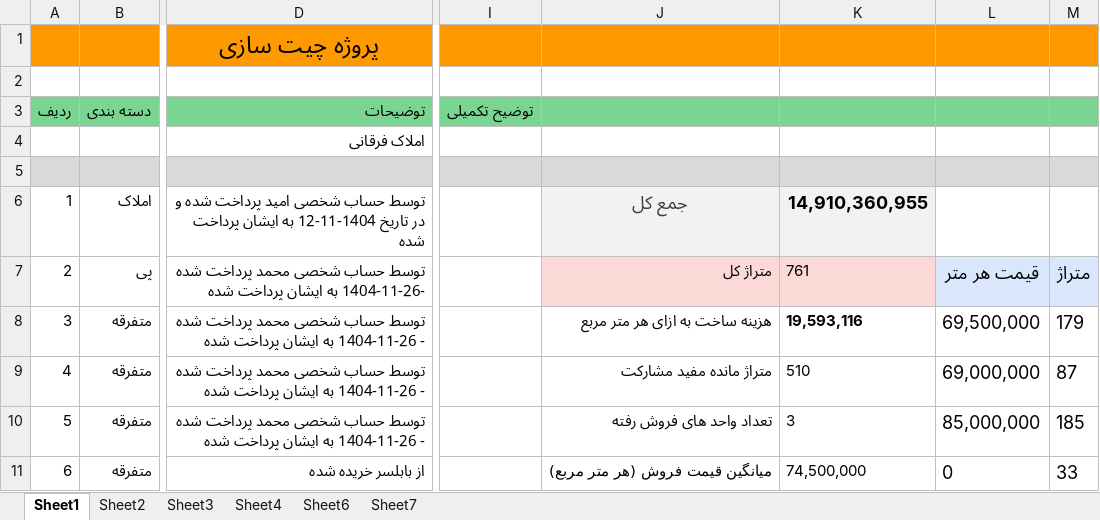
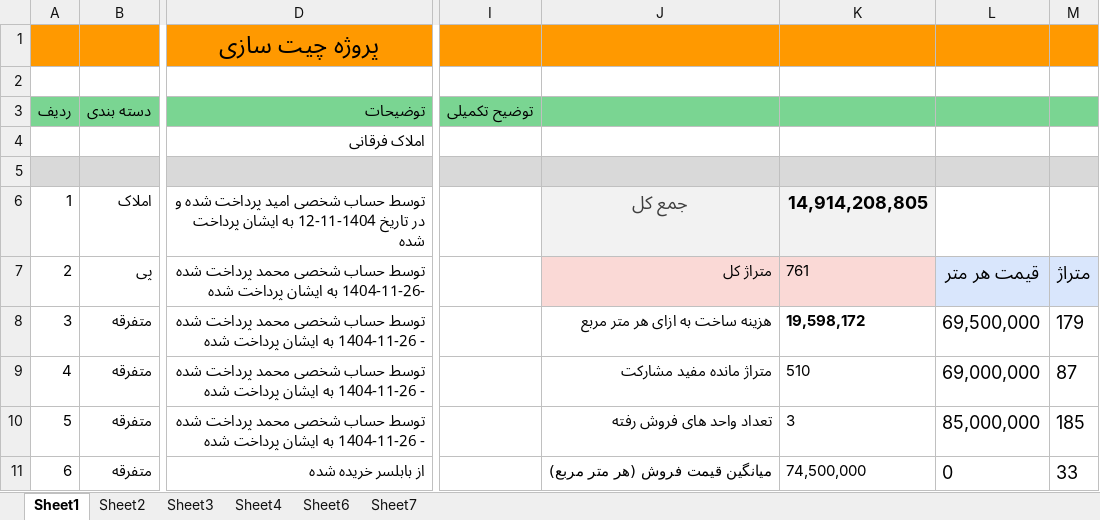
Before and after one commit to mostafavim1990/sadabad-team, an Excel workbook: report/chitsazi/Chitsazi.xlsm, sheet Sheet1, drawn as a sheet; only a part is shown, gaps mark what is left out; values as stored, in another font and other column widths than the file's, no borders; charts and pictures and conditional formats not drawn; the diff covers the shown part only; the diff names each change by its address in the sheet, - before the commit and + after, or states it on an @@ line.

```diff
--- a/report/chitsazi/Chitsazi.xlsm (sheet Sheet1)
+++ b/report/chitsazi/Chitsazi.xlsm (sheet Sheet1)
-K6: 14,910,360,955
+K6: 14,914,208,805
-K8: 19,593,116
+K8: 19,598,172
```
Also changed, not shown: 3 added rows and 2 edited cells elsewhere in this sheet, sheet Sheet7, charts or pictures, report/farhangian/Farhangian.xlsm, report/sarafi/arz.xlsm, 6 other files.
